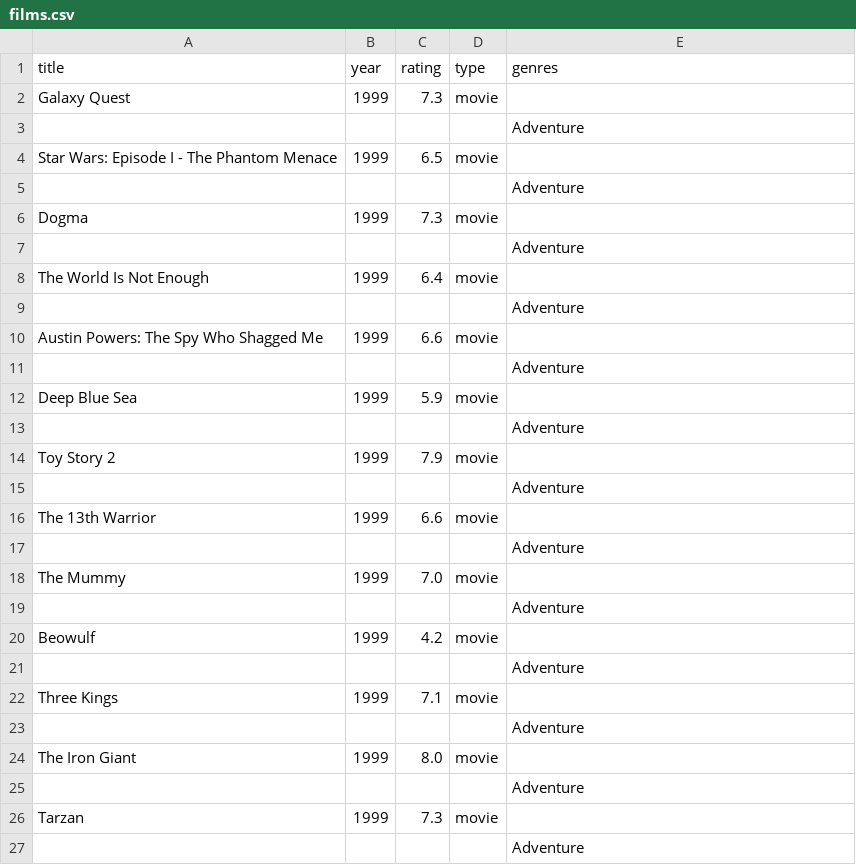
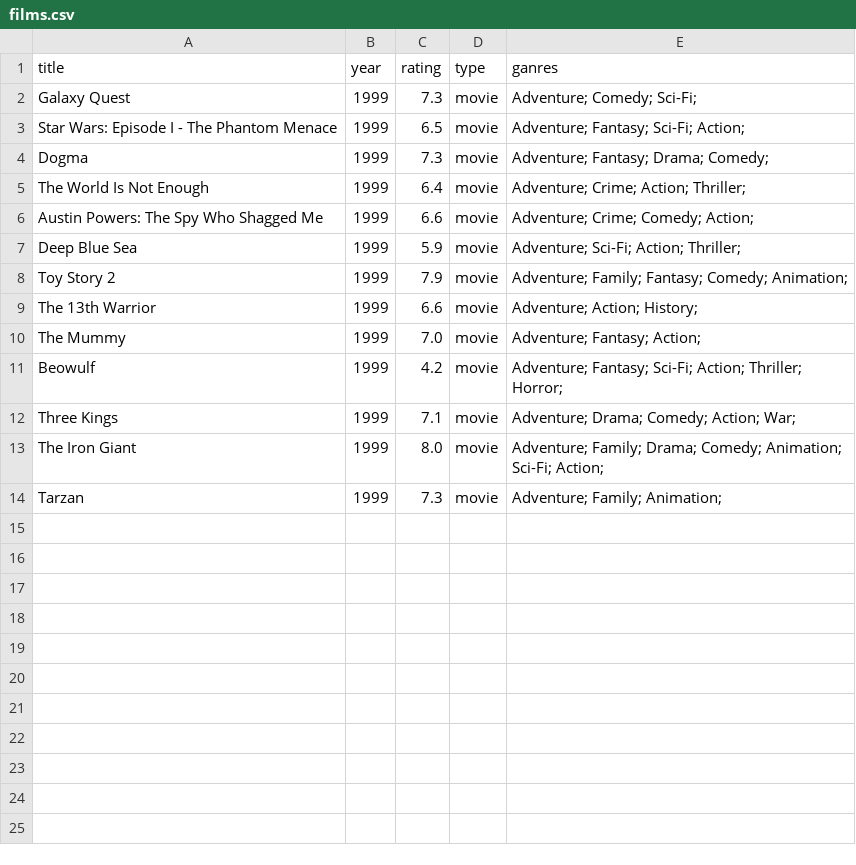
Before and after one commit to osgrek/homework_12.2, a CSV file: genres/Adventure/films.csv, drawn as a sheet.

```diff
--- a/genres/Adventure/films.csv
+++ b/genres/Adventure/films.csv
@@ -1,27 +1,14 @@
-title,year,rating,type,genres
-Galaxy Quest,1999,7.3,movie,
-,,,,Adventure
-Star Wars: Episode I - The Phantom Menace,1999,6.5,movie,
-,,,,Adventure
-Dogma,1999,7.3,movie,
-,,,,Adventure
-The World Is Not Enough,1999,6.4,movie,
-,,,,Adventure
-Austin Powers: The Spy Who Shagged Me,1999,6.6,movie,
-,,,,Adventure
-Deep Blue Sea,1999,5.9,movie,
-,,,,Adventure
-Toy Story 2,1999,7.9,movie,
-,,,,Adventure
-The 13th Warrior,1999,6.6,movie,
-,,,,Adventure
-The Mummy,1999,7.0,movie,
-,,,,Adventure
-Beowulf,1999,4.2,movie,
-,,,,Adventure
-Three Kings,1999,7.1,movie,
-,,,,Adventure
-The Iron Giant,1999,8.0,movie,
-,,,,Adventure
-Tarzan,1999,7.3,movie,
-,,,,Adventure
+title,year,rating,type,ganres
+Galaxy Quest,1999,7.3,movie,Adventure; Comedy; Sci-Fi;
+Star Wars: Episode I - The Phantom Menace,1999,6.5,movie,Adventure; Fantasy; Sci-Fi; Action;
+Dogma,1999,7.3,movie,Adventure; Fantasy; Drama; Comedy;
+The World Is Not Enough,1999,6.4,movie,Adventure; Crime; Action; Thriller;
+Austin Powers: The Spy Who Shagged Me,1999,6.6,movie,Adventure; Crime; Comedy; Action;
+Deep Blue Sea,1999,5.9,movie,Adventure; Sci-Fi; Action; Thriller;
+Toy Story 2,1999,7.9,movie,Adventure; Family; Fantasy; Comedy; Animation;
+The 13th Warrior,1999,6.6,movie,Adventure; Action; History;
+The Mummy,1999,7.0,movie,Adventure; Fantasy; Action;
+Beowulf,1999,4.2,movie,Adventure; Fantasy; Sci-Fi; Action; Thriller; Horror;
+Three Kings,1999,7.1,movie,Adventure; Drama; Comedy; Action; War;
+The Iron Giant,1999,8.0,movie,Adventure; Family; Drama; Comedy; Animation; Sci-Fi; Action;
+Tarzan,1999,7.3,movie,Adventure; Family; Animation;
```
Also changed, not shown: genres/Action/films.csv, genres/Comedy/films.csv, 16 other files.
